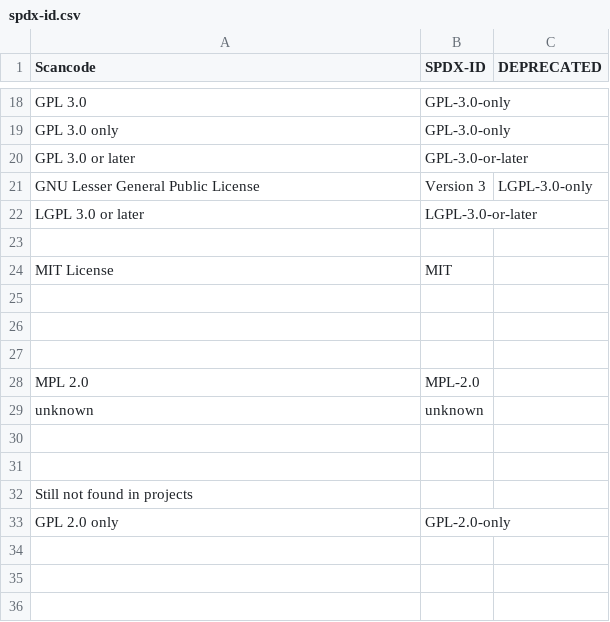
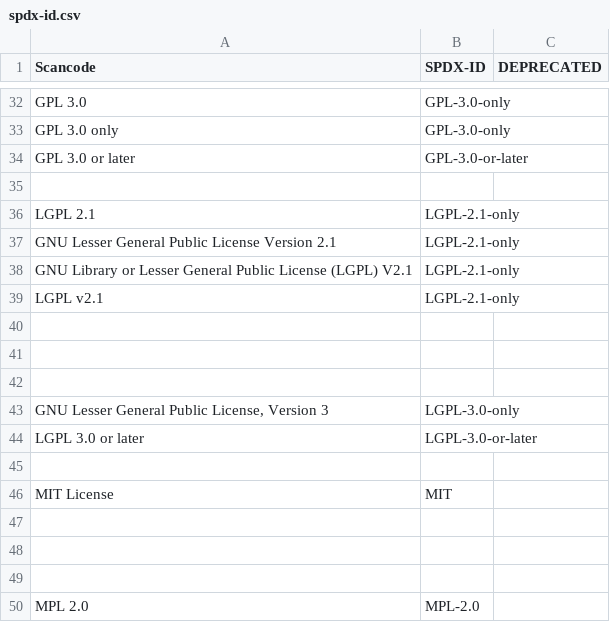
Before and after one commit to endocode/LCV-CM, a CSV file: csv/spdx-id.csv, drawn as a sheet; only a part is shown, gaps mark what is left out; the shorter side is filled out with more unchanged rows; the diff covers the shown part only.

```diff
--- a/csv/spdx-id.csv
+++ b/csv/spdx-id.csv
@@ -20,3 +34,11 @@ GPL 3.0 only,GPL-3.0-only,
 GPL 3.0 or later,GPL-3.0-or-later,
-"GNU Lesser General Public License", Version 3,LGPL-3.0-only,
+
+LGPL 2.1,LGPL-2.1-only,
+"GNU Lesser General Public License Version 2.1",LGPL-2.1-only,
+GNU Library or Lesser General Public License (LGPL) V2.1,LGPL-2.1-only
+LGPL v2.1,LGPL-2.1-only,
+
+
+
+"GNU Lesser General Public License, Version 3",LGPL-3.0-only,
 LGPL 3.0 or later,LGPL-3.0-or-later,
```
Also changed, not shown: 14 added rows elsewhere in this file.
